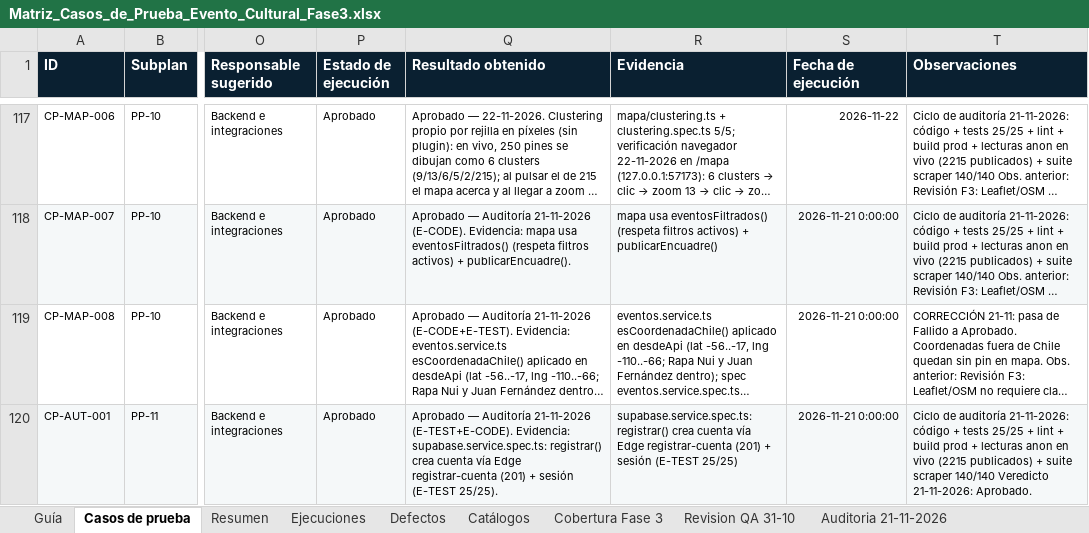
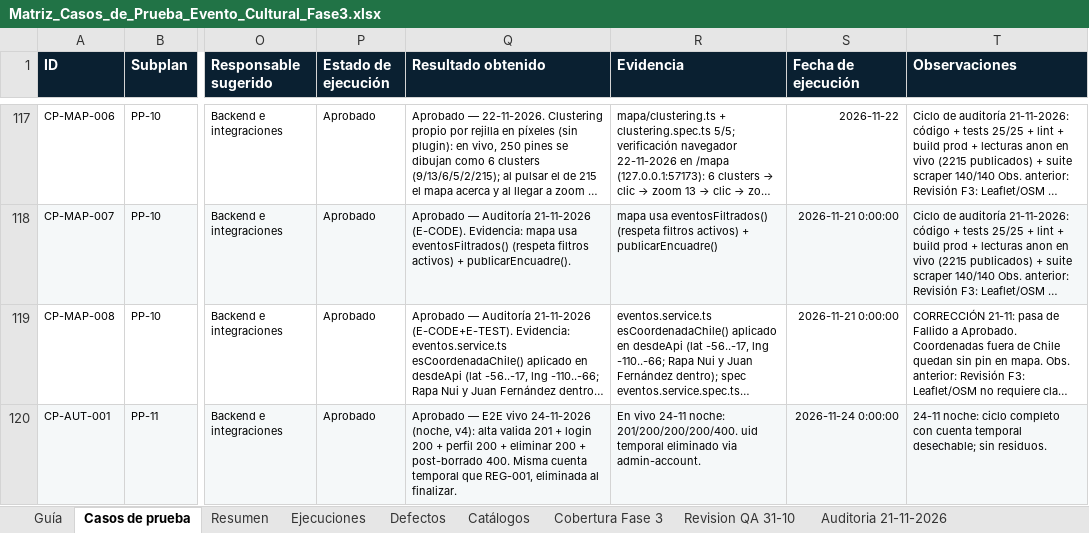
Before and after one commit to sunsitox/Proyecto_Capston_Evento_Cultural, an Excel workbook: Fase 3/Evidencias Grupales/Documentacion Metodologica/Matriz_Casos_de_Prueba_Evento_Cultural_Fase3.xlsx, sheet Casos de prueba, drawn as a sheet; only a part is shown, gaps mark what is left out; long unchanged cells end in …; values as stored, in another font and other column widths than the file's, no borders; conditional formats and table styles not drawn; the diff covers the shown part only; the diff names each change by its address in the sheet, - before the commit and + after, or states it on an @@ line.

```diff
--- a/Fase 3/Evidencias Grupales/Documentacion Metodologica/Matriz_Casos_de_Prueba_Evento_Cultural_Fase3.xlsx (sheet Casos de prueba)
+++ b/Fase 3/Evidencias Grupales/Documentacion Metodologica/Matriz_Casos_de_Prueba_Evento_Cultural_Fase3.xlsx (sheet Casos de prueba)
-Q120 (Resultado obtenido): Aprobado — Auditoría 21-11-2026 (E-TEST+E-CODE). Evidencia: supabase.service.spec.ts: registrar() crea cuenta vía Edge registrar-cuenta (201) + sesión (E-TEST 25/25).
+Q120 (Resultado obtenido): Aprobado — E2E vivo 24-11-2026 (noche, v4): alta valida 201 + login 200 + perfil 200 + eliminar 200 + post-borrado 400. Misma cuenta temporal que REG-001, eliminada al finalizar.
-R120 (Evidencia): supabase.service.spec.ts: registrar() crea cuenta vía Edge registrar-cuenta (201) + sesión (E-TEST 25/25)
+R120 (Evidencia): En vivo 24-11 noche: 201/200/200/200/400. uid temporal eliminado via admin-account.
-S120 (Fecha de ejecución): 2026-11-21 0:00:00
+S120 (Fecha de ejecución): 2026-11-24 0:00:00
-T120 (Observaciones): Ciclo de auditoría 21-11-2026: código + tests 25/25 + lint + build prod + lecturas anon en vivo (2215 publicados) + suite scraper 140/140 Veredicto 21-11-2026: Aprobado.
+T120 (Observaciones): 24-11 noche: ciclo completo con cuenta temporal desechable; sin residuos.
```
Also changed, not shown: 11 edited cells elsewhere in this sheet, sheet Ejecuciones, sheet Defectos, Fase 3/Evidencias Grupales/Requerimientos_Funcionales_NoFuncionales_MoSCoW_Fase3.xlsx, 8 other files.
